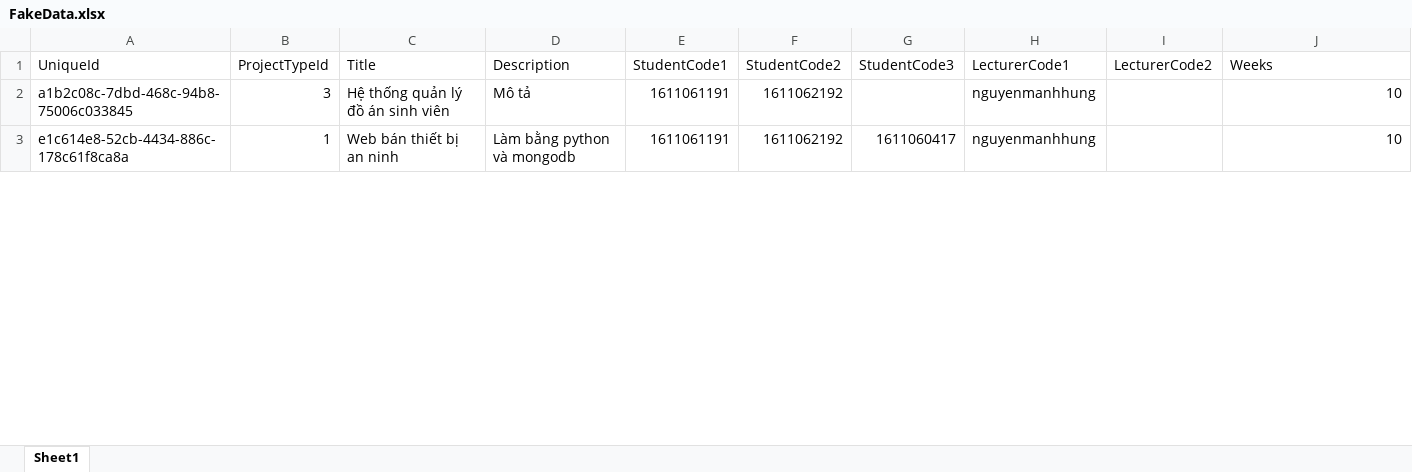
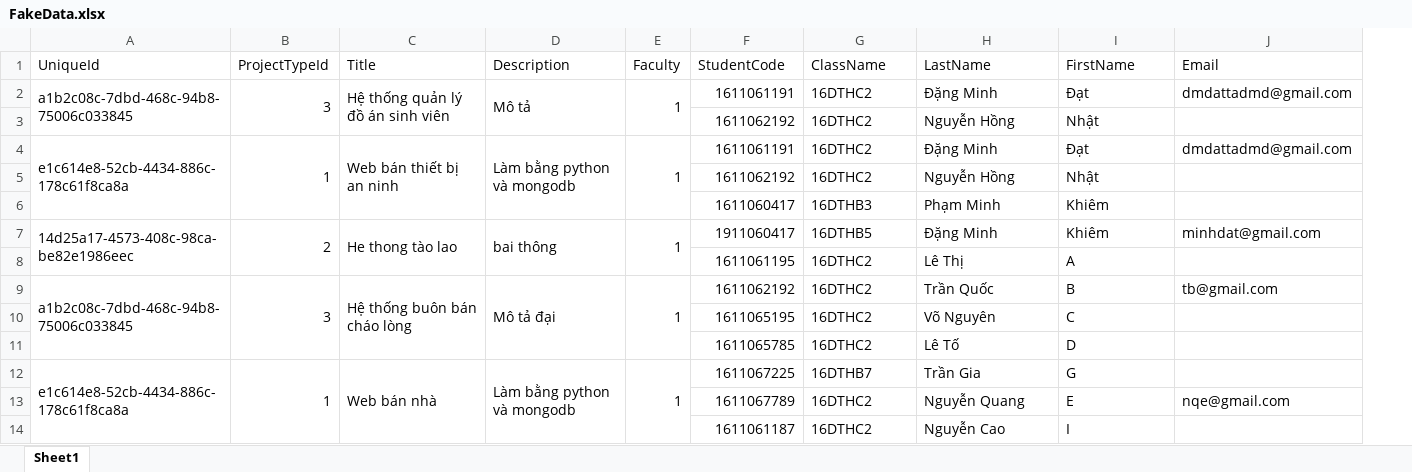
Before and after one commit to akiratatsuhisa/ProjectManagementSystemRepo, an Excel workbook: DATH/FakeData.xlsx, sheet Sheet1, drawn as a sheet; only a part is shown; values as stored, in another font and other column widths than the file's, no cell formats; removed rows and columns are numbered as before the commit, all else as after; the diff covers the shown part only; the diff names each change by its address in the sheet, - before the commit and + after, or states it on an @@ line.

Commit message:
fix file "FakeData.xlsx"

```diff
--- a/DATH/FakeData.xlsx (sheet Sheet1)
+++ b/DATH/FakeData.xlsx (sheet Sheet1)
+column E (Faculty), row 2: 1; row 4: 1
-column F (StudentCode2), rows 2-3: 1611062192 | 1611062192
-F1: StudentCode1
+F1: StudentCode
-G1: StudentCode3
+G1: ClassName
-H1: LecturerCode1
+H1: LastName
-I1: LecturerCode2
+I1: FirstName
-J1: Weeks
+J1: Email
+A2:A3 merged
+B2:B3 merged
+C2:C3 merged
+D2:D3 merged
-G2 (ClassName): (empty)
+G2 (ClassName): 16DTHC2
-H2 (LastName): nguyenmanhhung
+H2 (LastName): Đặng Minh
-I2 (FirstName): (empty)
+I2 (FirstName): Đạt
-J2 (Email): 10
+J2 (Email): dmdattadmd@gmail.com
+row 3:  |  |  |  |  | 1611062192 | 16DTHC2 | Nguyễn Hồng | Nhật
+A4:A6 merged
+B4:B6 merged
+C4:C6 merged
+D4:D6 merged
-G4 (ClassName): 1611060417
+G4 (ClassName): 16DTHC2
-H4 (LastName): nguyenmanhhung
+H4 (LastName): Đặng Minh
-I4 (FirstName): (empty)
+I4 (FirstName): Đạt
-J4 (Email): 10
+J4 (Email): dmdattadmd@gmail.com
+row 5:  |  |  |  |  | 1611062192 | 16DTHC2 | Nguyễn Hồng | Nhật
+row 6:  |  |  |  |  | 1611060417 | 16DTHB3 | Phạm Minh | Khiêm
+row 7: 14d25a17-4573-408c-98ca-be82e1986eec | 2 | He thong tào lao | bai thông | 1 | 1911060417 | 16DTHB5 | Đặng Minh | Khiêm | minhdat@gmail.com
+row 8:  |  |  |  |  | 1611061195 | 16DTHC2 | Lê Thị | A
+row 9: a1b2c08c-7dbd-468c-94b8-75006c033845 | 3 | Hệ thống buôn bán cháo lòng | Mô tả đại | 1 | 1611062192 | 16DTHC2 | Trần Quốc | B | tb@gmail.com
+row 10:  |  |  |  |  | 1611065195 | 16DTHC2 | Võ Nguyên | C
+row 11:  |  |  |  |  | 1611065785 | 16DTHC2 | Lê Tố | D
+row 12: e1c614e8-52cb-4434-886c-178c61f8ca8a | 1 | Web bán nhà | Làm bằng python và mongodb | 1 | 1611067225 | 16DTHB7 | Trần Gia | G
+row 13:  |  |  |  |  | 1611067789 | 16DTHC2 | Nguyễn Quang | E | nqe@gmail.com
+row 14:  |  |  |  |  | 1611061187 | 16DTHC2 | Nguyễn Cao | I
```
Also changed, not shown: 6 added rows, 17 removed rows, 36 edited cells and merged cells elsewhere in this sheet, cell formats.
